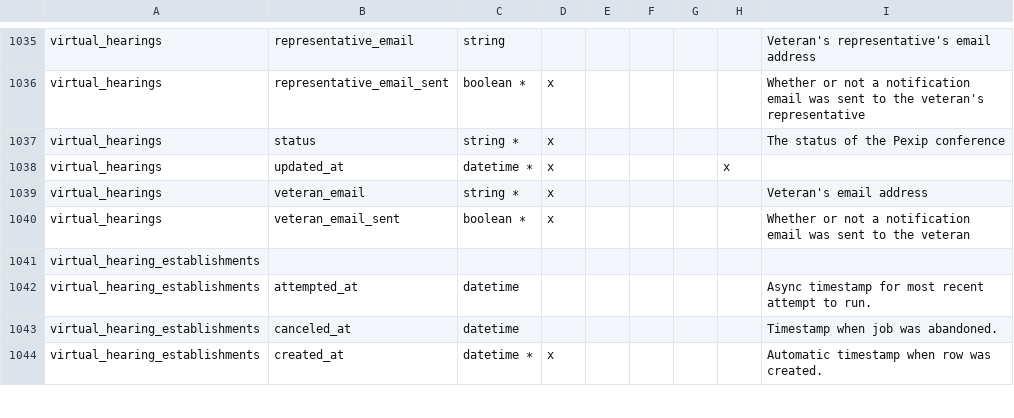
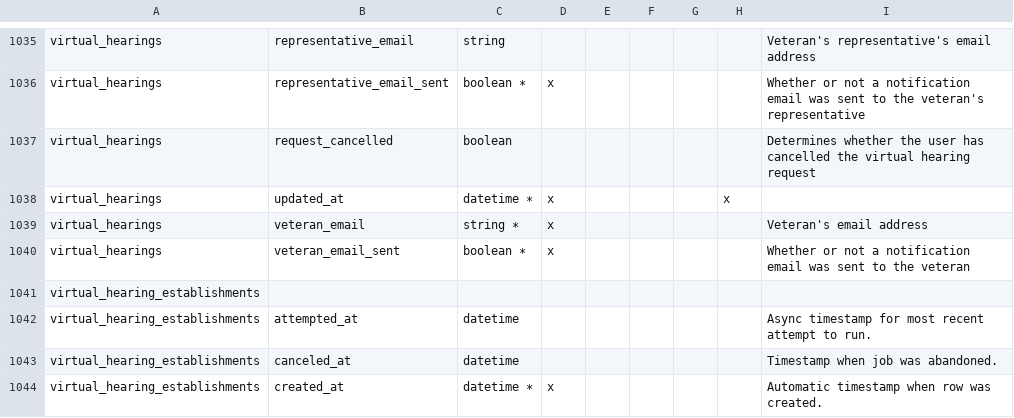
Before and after one commit to department-of-veterans-affairs/caseflow, a CSV file: docs/schema/caseflow.csv, drawn as a sheet; only a part is shown, gaps mark what is left out; removed rows and columns are numbered as before the commit, all else as after; the diff names each change by its address in the sheet, - before the commit and + after, or states it on an @@ line.

Commit message:
Remove status field from DB and instead calculate from conference job status (#14003)
Resolves #[13778](https://github.com/department-of-veterans-affairs/caseflow/issues/13778)

### Description
Replaces the status column in the database with a calculated status based on whether the Pexip conference has been created, cancelled, or is in the process of being created.

### Acceptance Criteria
- [ ] Code compiles correctly
- [ ] Remove `status` column from virtual hearings table
- [ ] Ensure we are determining the status of a virtual hearing in a consistent way across the application
- [ ] Ensure functionality hasn't changed

### Testing Plan
1. Select judge "BVAYELLOW": http://localhost:3000/test/users
1. Navigate to hearings:  http://localhost:3000/hearings/schedule
1. Choose a "Video" hearing
1. Click the "Edit hearing details" link
1. Change from a "Video" hearing to a "Virtual" hearing and ensure you get a success message
1. Navigate back to hearings and confirm the hearing is now "Virtual": http://localhost:3000/hearings/schedule
1. Navigate back to the previously selected hearing and change it back to "Video"
1. Once again navigate to hearings and confirm the hearing is back to "Video": http://localhost:3000/hearings/schedule

### Database Changes

* [x] Timestamps (created_at, updated_at) for new tables
* [x] Column comments updated
* [x] Query profiling performed (eyeball Rails log, check bullet and fasterer output)
* [x] Appropriate indexes added (especially for foreign keys, polymorphic columns, and unique constraints)
* [x] DB schema docs updated with `make docs`
* [x] #appeals-schema notified with summary and link to this PR

```diff
--- a/docs/schema/caseflow.csv
+++ b/docs/schema/caseflow.csv
-row 1037: virtual_hearings | status | string ∗ | x |  |  |  |  | The status of the Pexip conference
+row 1037: virtual_hearings | request_cancelled | boolean |  |  |  |  |  | Determines whether the user has cancelled the virtual hearing request
```
Also changed, not shown: 22 other files.
